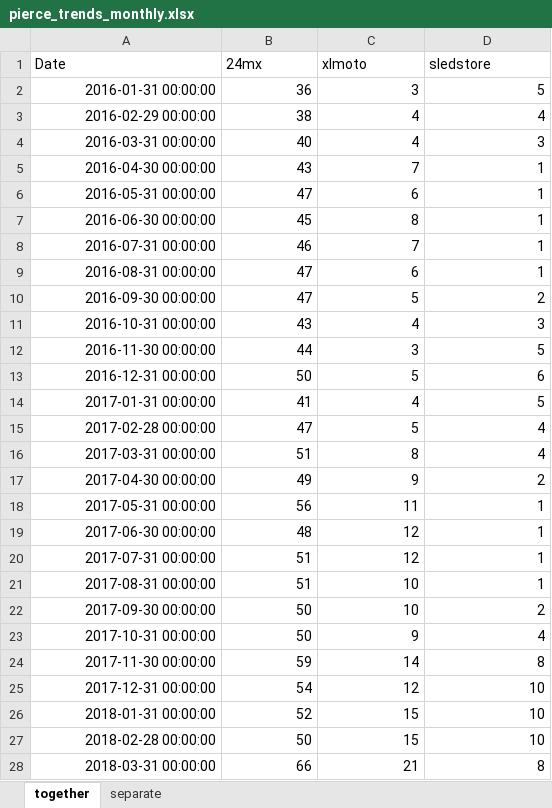
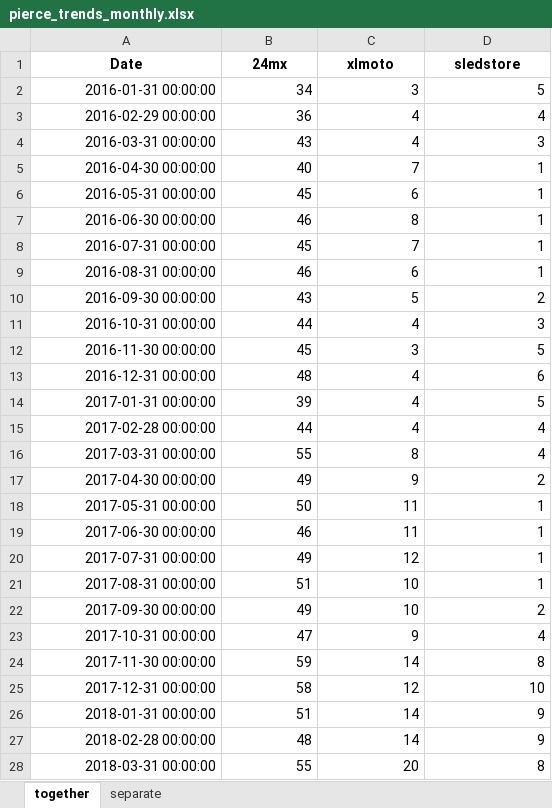
Before and after one commit to Flossan1337/Scraper, an Excel workbook: data/pierce_trends_monthly.xlsx, sheet together, drawn as a sheet; only a part is shown; values as stored, in another font and other column widths than the file's, no borders; the diff covers the shown part only; the diff names each change by its address in the sheet, - before the commit and + after, or states it on an @@ line.

```diff
--- a/data/pierce_trends_monthly.xlsx (sheet together)
+++ b/data/pierce_trends_monthly.xlsx (sheet together)
@@ A1:D1 bold: off → on, alignment: left → center @@
-B2 (24mx): 36
+B2 (24mx): 34
-B3 (24mx): 38
+B3 (24mx): 36
-B4 (24mx): 40
+B4 (24mx): 43
-B5 (24mx): 43
+B5 (24mx): 40
-B6 (24mx): 47
+B6 (24mx): 45
-B7 (24mx): 45
+B7 (24mx): 46
-B8 (24mx): 46
+B8 (24mx): 45
-B9 (24mx): 47
+B9 (24mx): 46
-B10 (24mx): 47
+B10 (24mx): 43
-B11 (24mx): 43
+B11 (24mx): 44
-B12 (24mx): 44
+B12 (24mx): 45
-B13 (24mx): 50
+B13 (24mx): 48
-C13 (xlmoto): 5
+C13 (xlmoto): 4
-B14 (24mx): 41
+B14 (24mx): 39
-B15 (24mx): 47
+B15 (24mx): 44
-C15 (xlmoto): 5
+C15 (xlmoto): 4
-B16 (24mx): 51
+B16 (24mx): 55
-B18 (24mx): 56
+B18 (24mx): 50
-B19 (24mx): 48
+B19 (24mx): 46
-C19 (xlmoto): 12
+C19 (xlmoto): 11
-B20 (24mx): 51
+B20 (24mx): 49
-B22 (24mx): 50
+B22 (24mx): 49
-B23 (24mx): 50
+B23 (24mx): 47
-B25 (24mx): 54
+B25 (24mx): 58
-B26 (24mx): 52
+B26 (24mx): 51
-C26:C27 (xlmoto): 15
+C26:C27 (xlmoto): 14
-D26:D27 (sledstore): 10
+D26:D27 (sledstore): 9
-B27 (24mx): 50
+B27 (24mx): 48
-B28 (24mx): 66
+B28 (24mx): 55
-C28 (xlmoto): 21
+C28 (xlmoto): 20
```
Also changed, not shown: 5 added rows and 154 edited cells elsewhere in this sheet, sheet separate, data/cheffelo_trends_monthly.xlsx, data/fractal_trends_monthly.xlsx, 5 other files.
